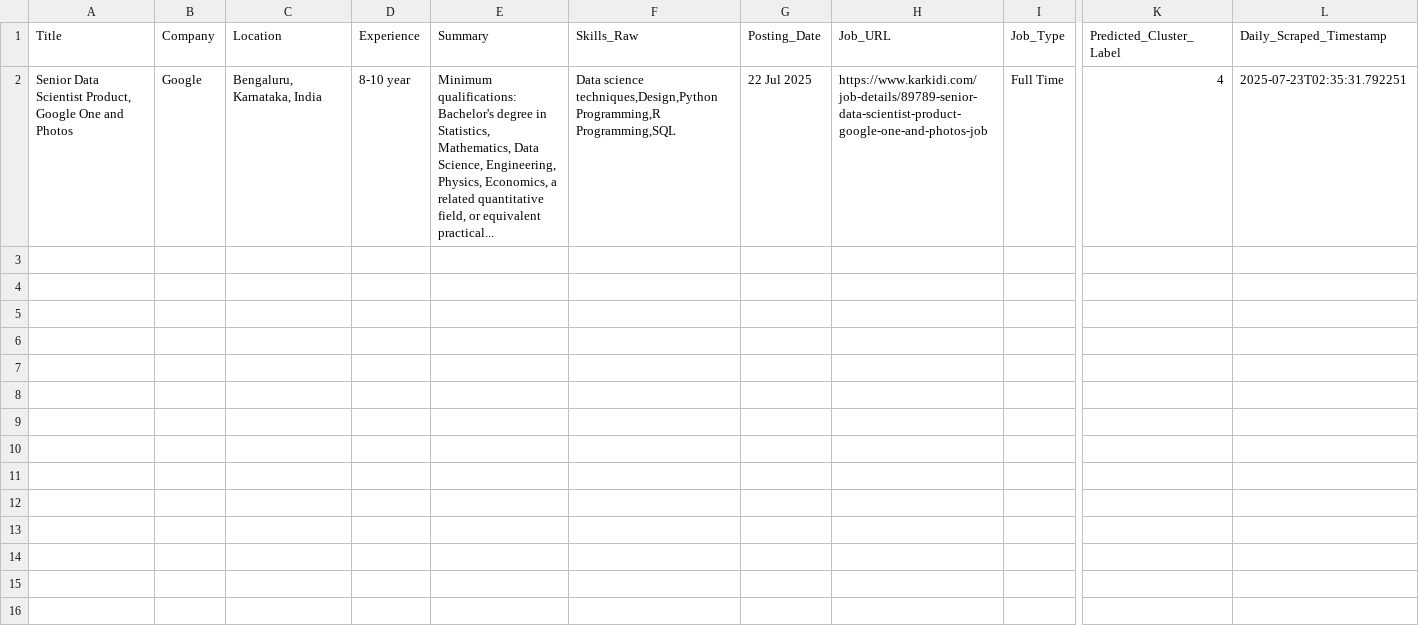
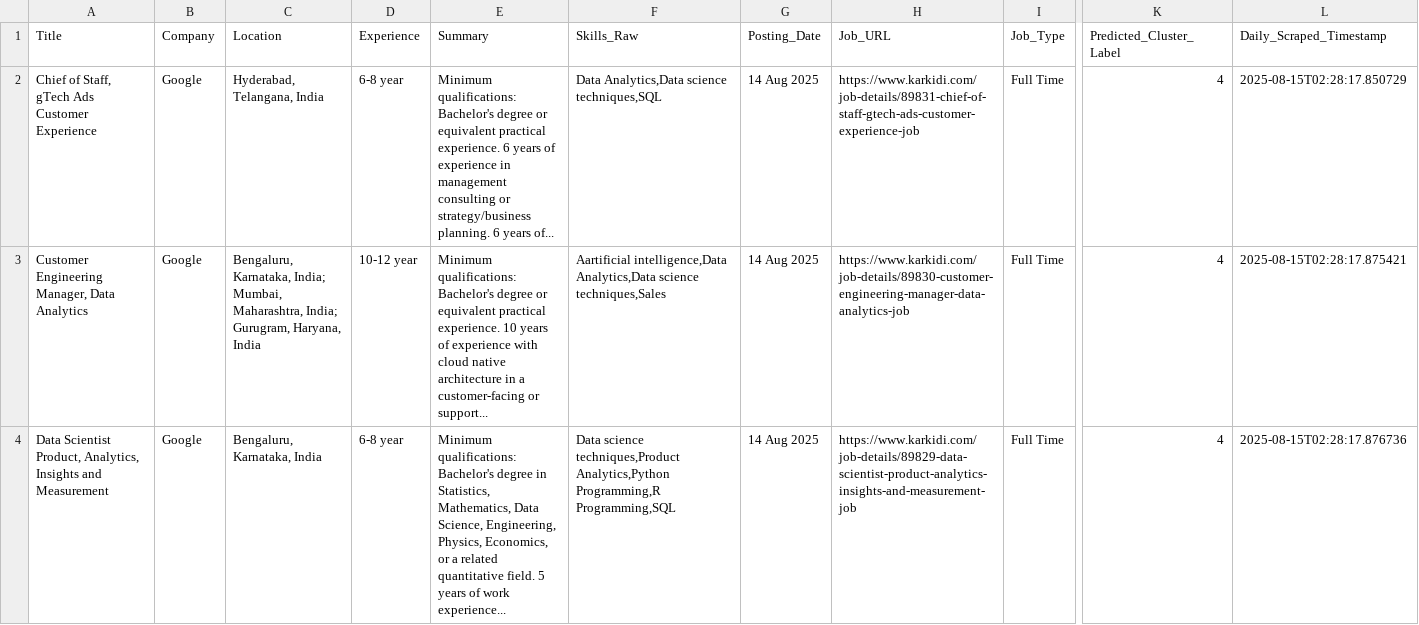
Before and after one commit to ajeem-codespace/skill-matched-job-notifier, a CSV file: data/todays_new_jobs.csv, drawn as a sheet; only a part is shown, gaps mark what is left out; addresses are those after the commit; rows hold the shown columns only; the diff names each change by its address in the sheet, - before the commit and + after, or states it on an @@ line.

```diff
--- a/data/todays_new_jobs.csv
+++ b/data/todays_new_jobs.csv
+row 2: Chief of Staff, gTech Ads Customer Experience | Google | Hyderabad, Telangana, India | 6-8 year | Minimum qualifications: Bachelor's degree or equivalent practical experience. 6 years of experience in management consulting or strategy/business planning. 6 years of... | Data Analytics,Data science techniques,SQL | 14 Aug 2025 | https://www.karkidi.com/job-details/89831-chief-of-staff-gtech-ads-customer-experience-job | Full Time | 4 | 2025-08-15T02:28:17.850729
+row 3: Customer Engineering Manager, Data Analytics | Google | Bengaluru, Karnataka, India; Mumbai, Maharashtra, India; Gurugram, Haryana, India | 10-12 year | Minimum qualifications: Bachelor's degree or equivalent practical experience. 10 years of experience with cloud native architecture in a customer-facing or support... | Aartificial intelligence,Data Analytics,Data science techniques,Sales | 14 Aug 2025 | https://www.karkidi.com/job-details/89830-customer-engineering-manager-data-analytics-job | Full Time | 4 | 2025-08-15T02:28:17.875421
-A4 (Title): Senior Data Scientist Product, Google One and Photos
+A4 (Title): Data Scientist Product, Analytics, Insights and Measurement
-D4 (Experience): 8-10 year
+D4 (Experience): 6-8 year
-E4 (Summary): …Physics, Economics, a related quantitative field, or equivalent practical...
+E4 (Summary): …Physics, Economics, or a related quantitative field. 5 years of work experience...
-F4 (Skills_Raw): Data science techniques,Design,Python Programming,R Programming,SQL
+F4 (Skills_Raw): Data science techniques,Product Analytics,Python Programming,R Programming,SQL
-G4 (Posting_Date): 22 Jul 2025
+G4 (Posting_Date): 14 Aug 2025
-H4 (Job_URL): https://www.karkidi.com/job-details/89789-senior-data-scientist-product-google-one-and-photos-job
+H4 (Job_URL): https://www.karkidi.com/job-details/89829-data-scientist-product-analytics-insights-and-measurement-job
-L4 (Daily_Scraped_Timestamp): 2025-07-23T02:35:31.792251
+L4 (Daily_Scraped_Timestamp): 2025-08-15T02:28:17.876736
```
Also changed, not shown: data/master_seen_urls.csv.
